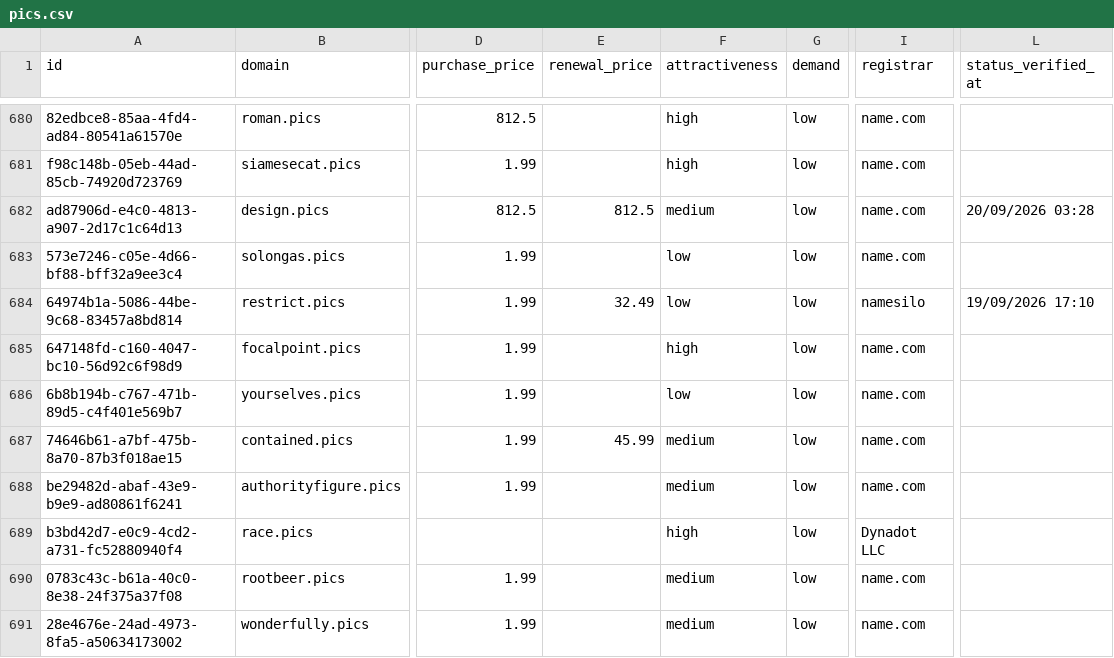
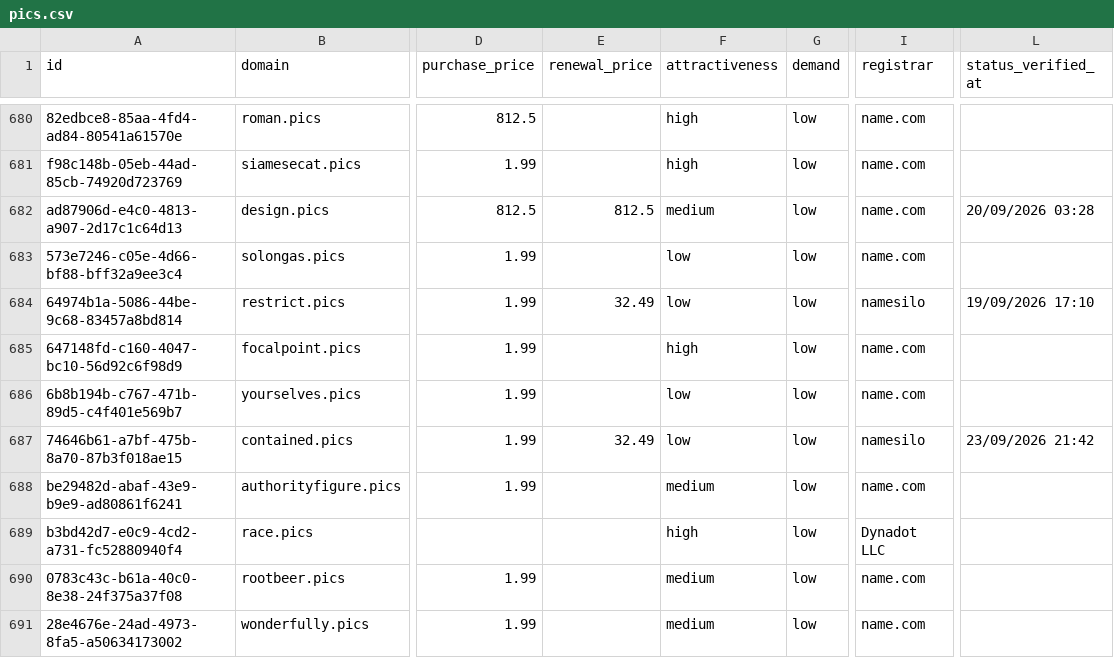
Before and after one commit to UniqueDomains/pics-oneword-domains, a CSV file: pics.csv, drawn as a sheet; only a part is shown, gaps mark what is left out; the diff covers the shown part only; the diff names each change by its address in the sheet, - before the commit and + after, or states it on an @@ line.

Commit message:
Domains update

```diff
--- a/pics.csv
+++ b/pics.csv
-E687 (renewal_price): 45.99
+E687 (renewal_price): 32.49
-F687 (attractiveness): medium
+F687 (attractiveness): low
-I687 (registrar): name.com
+I687 (registrar): namesilo
-L687 (status_verified_at): (empty)
+L687 (status_verified_at): 23/09/2026 21:42
```
Also changed, not shown: 2 added rows, 2 removed rows and 85 edited cells elsewhere in this file, 4 other files.
